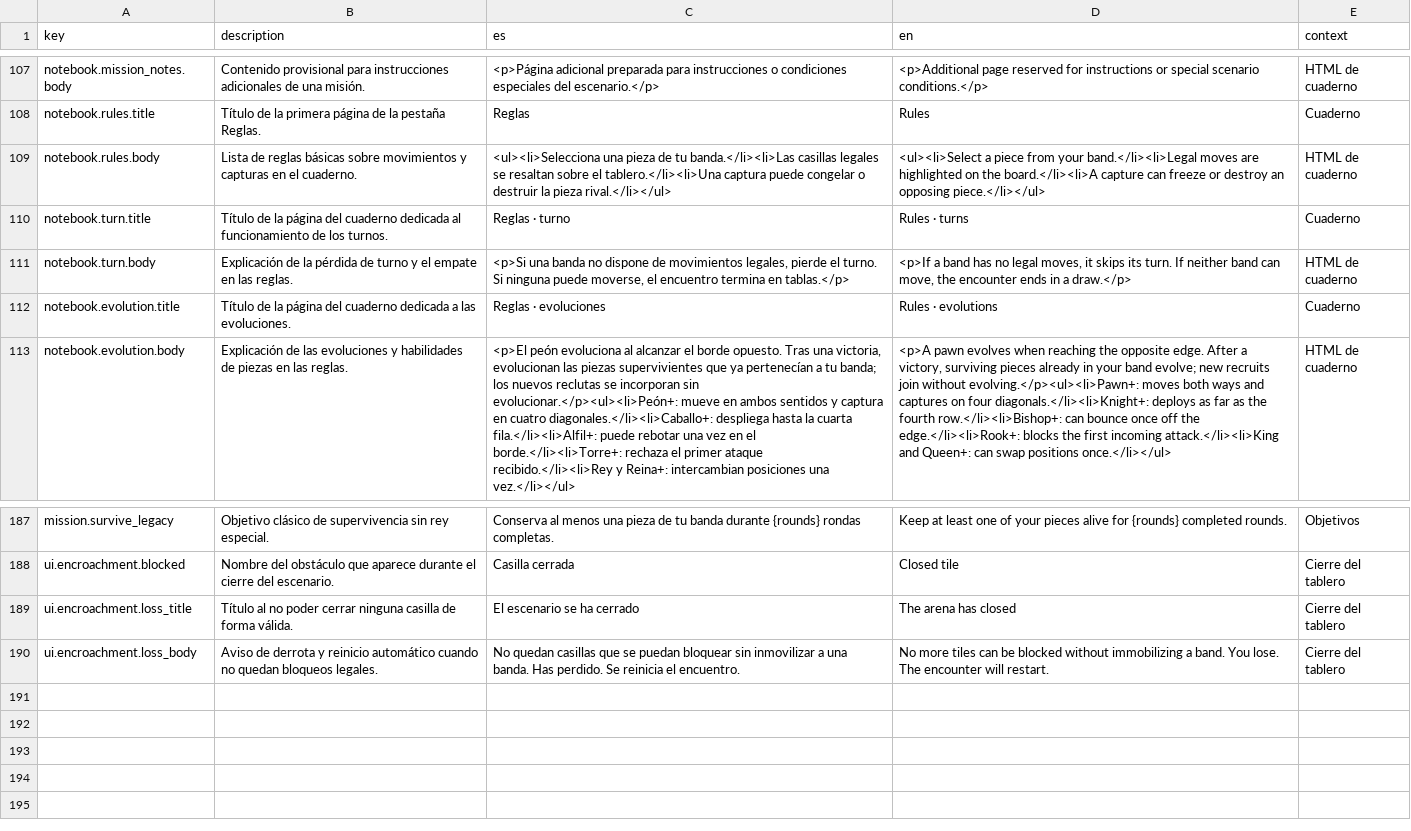
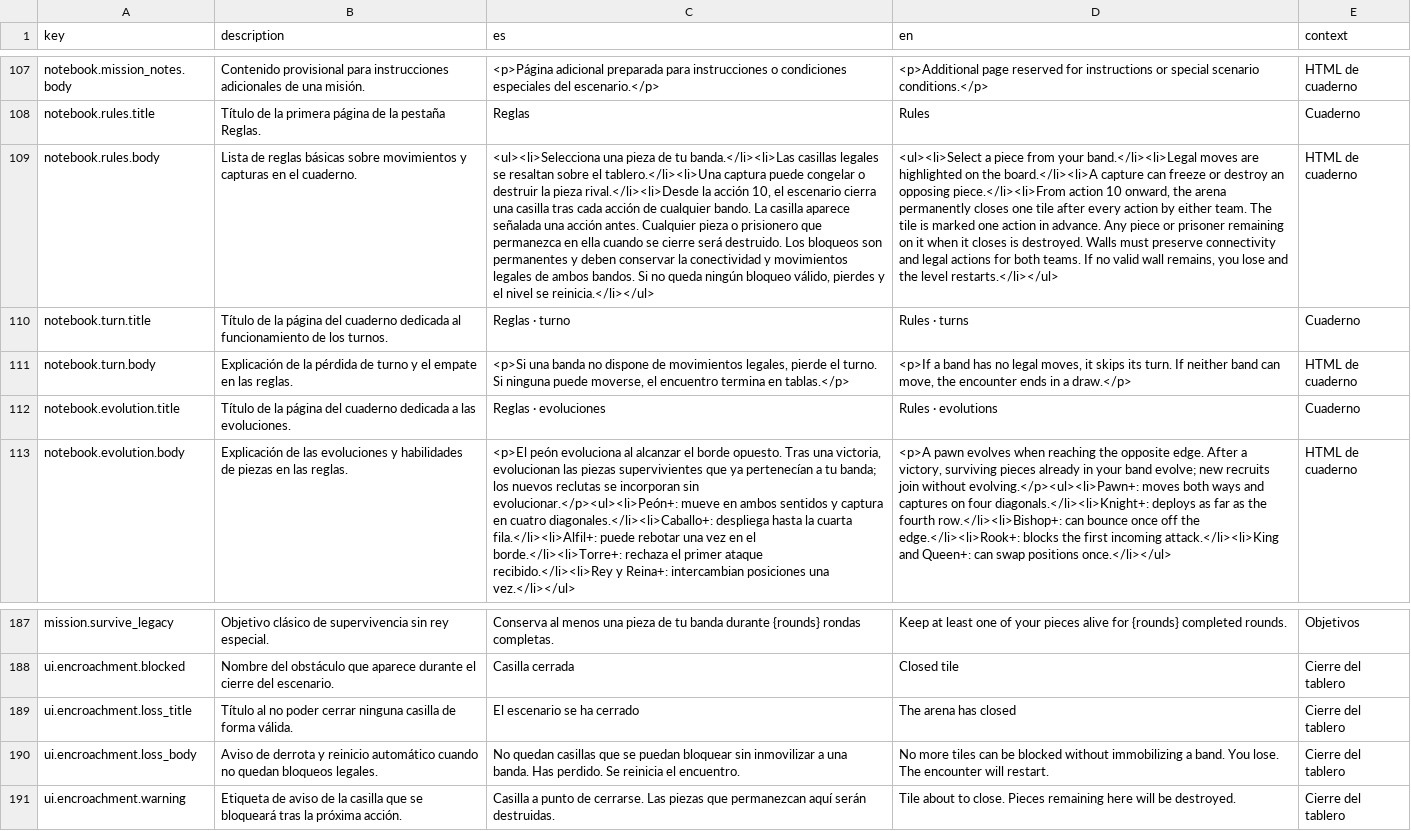
Before and after one commit to diegosdlc/Turn-Over, a CSV file: locales/texts.csv, drawn as a sheet; only a part is shown, gaps mark what is left out; the diff names each change by its address in the sheet, - before the commit and + after, or states it on an @@ line.

Commit message:
Warn one action before collapse, destroy pieces on closing tiles, animate smaller walls and document rules

```diff
--- a/locales/texts.csv
+++ b/locales/texts.csv
-C109 (es): …la pieza rival.</li></ul>
+C109 (es): …la pieza rival.</li><li>Desde la acción 10, el escenario cierra una casilla tras cada acción de cualquier bando. La casilla aparece señalada una acción antes. Cualquier pieza o prisionero que permanezca en ella cuando se cierre será destruido. Los bloqueos son permanentes y deben conservar la conectividad y movimientos legales de ambos bandos. Si no queda ningún bloqueo válido, pierdes y el nivel se reinicia.</li></ul>
-D109 (en): …an opposing piece.</li></ul>
+D109 (en): …an opposing piece.</li><li>From action 10 onward, the arena permanently closes one tile after every action by either team. The tile is marked one action in advance. Any piece or prisoner remaining on it when it closes is destroyed. Walls must preserve connectivity and legal actions for both teams. If no valid wall remains, you lose and the level restarts.</li></ul>
+row 191: ui.encroachment.warning | Etiqueta de aviso de la casilla que se bloqueará tras la próxima acción. | Casilla a punto de cerrarse. Las piezas que permanezcan aquí serán destruidas. | Tile about to close. Pieces remaining here will be destroyed. | Cierre del tablero
```
Also changed, not shown: 12 other files.
